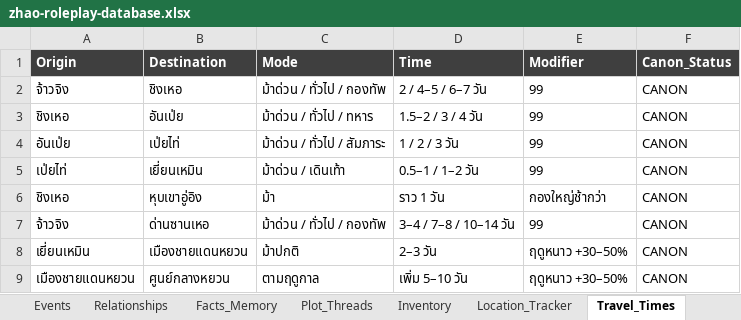
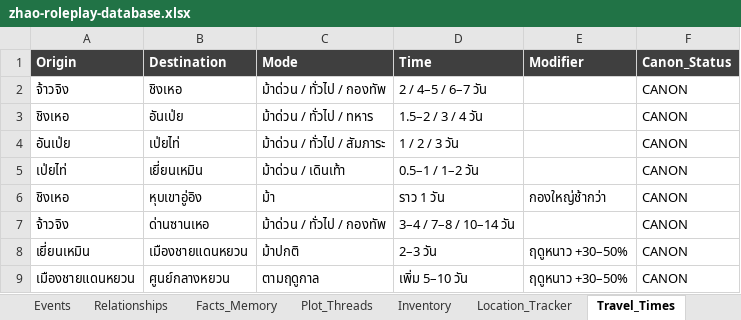
Before and after one commit to Cocyty13/zhao-db, an Excel workbook: zhao-roleplay-database.xlsx, sheet Travel_Times, drawn as a sheet; values as stored, in another font and other column widths than the file's, no borders; charts and pictures not drawn; the diff names each change by its address in the sheet, - before the commit and + after, or states it on an @@ line.

```diff
--- a/zhao-roleplay-database.xlsx (sheet Travel_Times)
+++ b/zhao-roleplay-database.xlsx (sheet Travel_Times)
-E2:E5 (Modifier): 99
+E2:E5 (Modifier): (empty)
-E7 (Modifier): 99
+E7 (Modifier): (empty)
```
Also changed, not shown: sheet Characters, sheet Location_Tracker, sheet Facts_Memory, sheet Relationships, sheet Locations, sheet Plot_Threads, charts or pictures, 5 other files.
